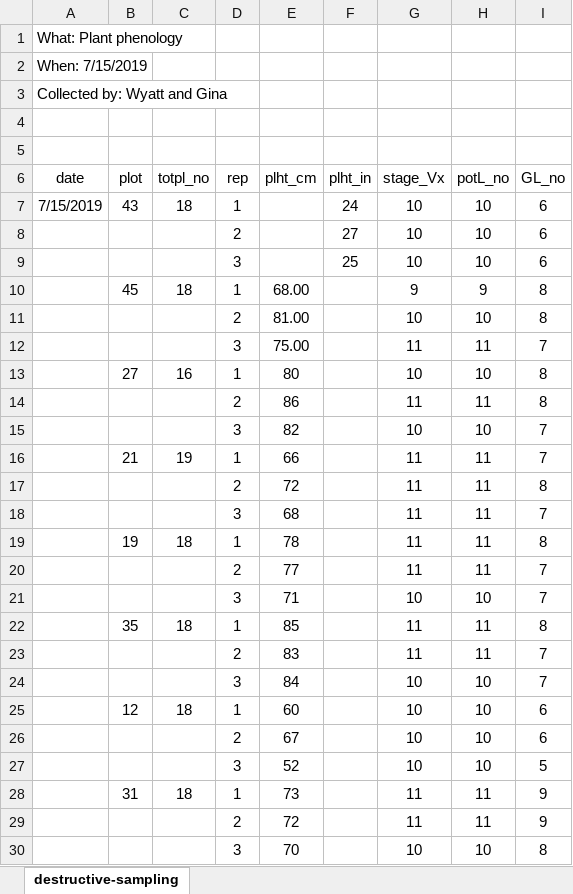
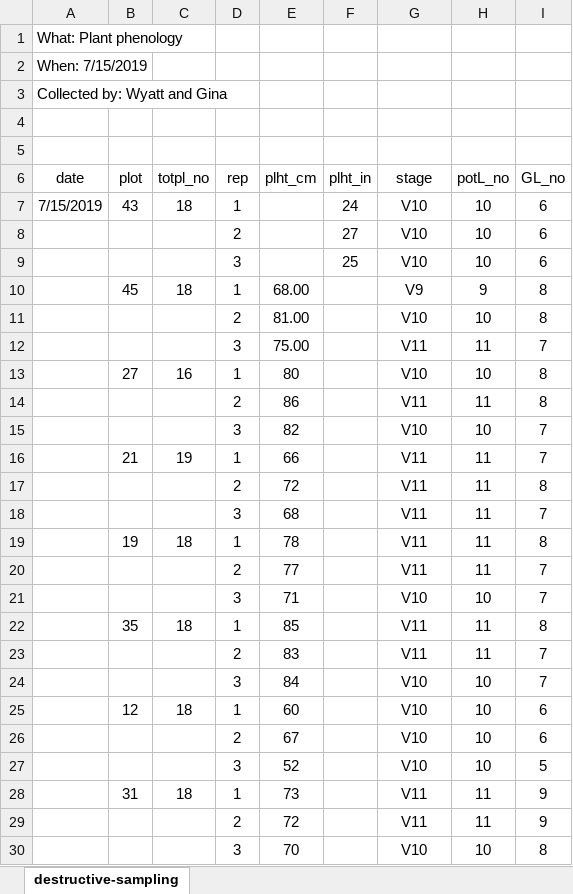
Before and after one commit to vanichols/maRsden, an Excel workbook: data-raw/_raw/vn/2019/rd_20190715-phen.xlsx, sheet destructive-sampling, drawn as a sheet; values as stored, in another font and other column widths than the file's, no borders; the diff names each change by its address in the sheet, - before the commit and + after, or states it on an @@ line.

```diff
--- a/data-raw/_raw/vn/2019/rd_20190715-phen.xlsx (sheet destructive-sampling)
+++ b/data-raw/_raw/vn/2019/rd_20190715-phen.xlsx (sheet destructive-sampling)
-G6: stage_Vx
+G6: stage
-G7:G9 (stage): 10
+G7:G9 (stage): V10
-G10 (stage): 9
+G10 (stage): V9
-G11 (stage): 10
+G11 (stage): V10
-G12 (stage): 11
+G12 (stage): V11
-G13 (stage): 10
+G13 (stage): V10
-G14 (stage): 11
+G14 (stage): V11
-G15 (stage): 10
+G15 (stage): V10
-G16:G20 (stage): 11
+G16:G20 (stage): V11
-G21 (stage): 10
+G21 (stage): V10
-G22:G23 (stage): 11
+G22:G23 (stage): V11
-G24:G27 (stage): 10
+G24:G27 (stage): V10
-G28:G29 (stage): 11
+G28:G29 (stage): V11
-G30 (stage): 10
+G30 (stage): V10
```
Also changed, not shown: data-raw/_raw/vn/2019/rd_20190626-phen.xlsx, data-raw/_raw/vn/2019/rd_20190702-phen.xlsx, 9 other files.
